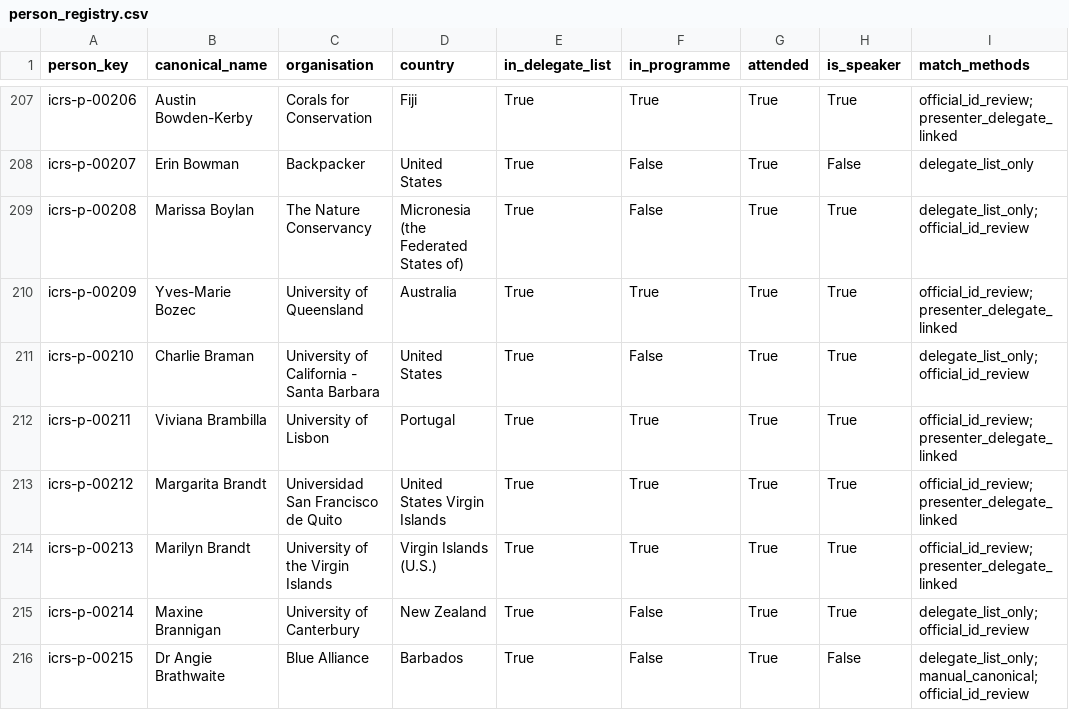
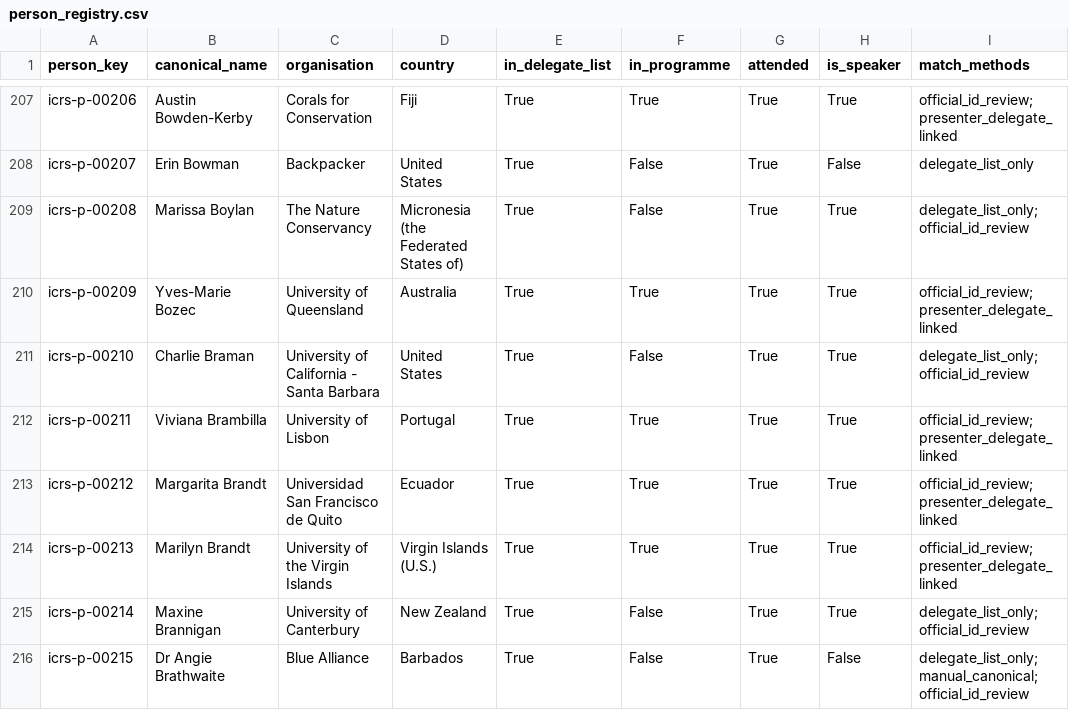
Before and after one commit to orlando-code/explore-icrs-2026, a CSV file: data/registry/person_registry.csv, drawn as a sheet; only a part is shown, gaps mark what is left out; the diff names each change by its address in the sheet, - before the commit and + after, or states it on an @@ line.

```diff
--- a/data/registry/person_registry.csv
+++ b/data/registry/person_registry.csv
-D213 (country): United States Virgin Islands
+D213 (country): Ecuador
```
Also changed, not shown: data/overrides/delegate_organisation_overrides.csv, data/registry/affiliation_aliases.csv, 9 other files.
